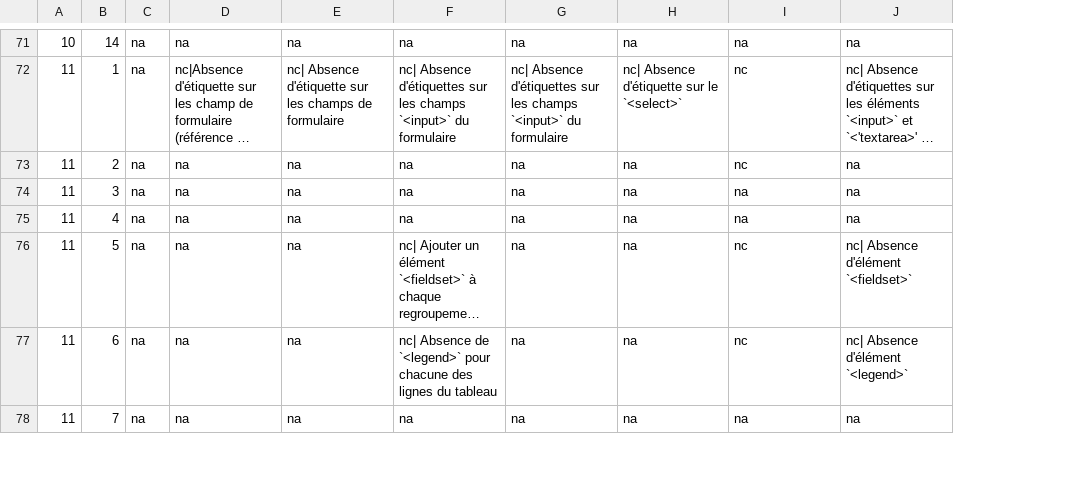
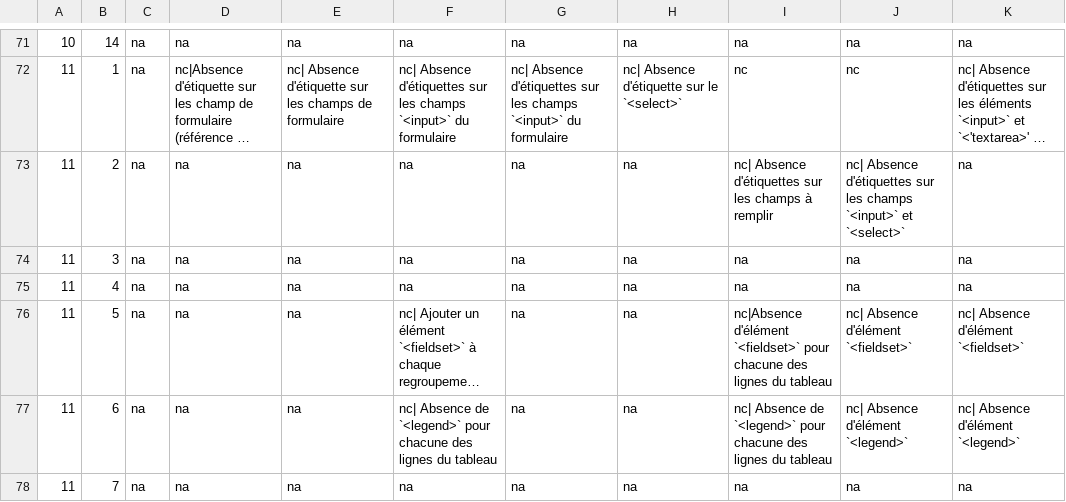
Before and after one commit to DISIC/dsn-audits-sgmcc, a CSV file: content/audits/1876/accessibility/2022-02-11.csv, drawn as a sheet; only a part is shown, gaps mark what is left out; long unchanged cells end in …; the diff covers the shown part only; the diff names each change by its address in the sheet, - before the commit and + after, or states it on an @@ line.

```diff
--- a/content/audits/1876/accessibility/2022-02-11.csv
+++ b/content/audits/1876/accessibility/2022-02-11.csv
+column J, rows 71-78: na | nc | nc| Absence d'étiquettes sur les champs `<input>` et `<select>` | na | na | nc| Absence d'élément `<fieldset>` | nc| Absence d'élément `<legend>` | na
-I73: nc
+I73: nc| Absence d'étiquettes sur les champs à remplir
-I76: nc
+I76: nc|Absence d'élément `<fieldset>` pour chacune des lignes du tableau
-I77: nc
+I77: nc| Absence de `<legend>` pour chacune des lignes du tableau
```
Also changed, not shown: 29 edited cells elsewhere in this file.
